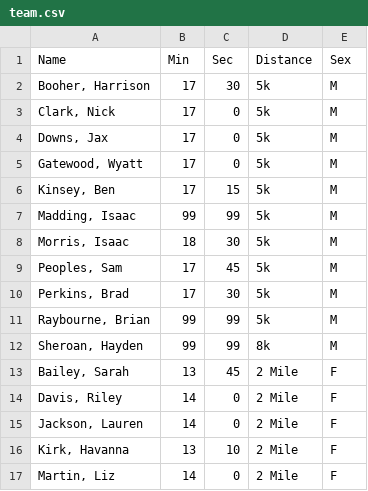
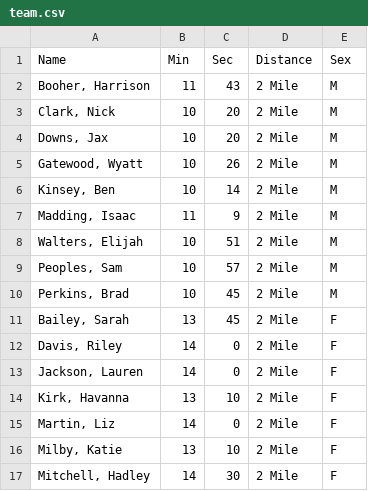
Before and after one commit to gcxcluke/Calendar, a CSV file: team.csv, drawn as a sheet; only a part is shown; the shorter side is filled out with more unchanged rows.

```diff
--- a/team.csv
+++ b/team.csv
@@ -1,13 +1,11 @@
 Name,Min,Sec,Distance,Sex
-"Booher, Harrison",17,30,5k,M
-"Clark, Nick",17,0,5k,M
-"Downs, Jax",17,0,5k,M
-"Gatewood, Wyatt",17,0,5k,M
-"Kinsey, Ben",17,15,5k,M
-"Madding, Isaac",99,99,5k,M
-"Morris, Isaac",18,30,5k,M
-"Peoples, Sam",17,45,5k,M
-"Perkins, Brad",17,30,5k,M
-"Raybourne, Brian",99,99,5k,M
-"Sheroan, Hayden",99,99,8k,M
+"Booher, Harrison",11,43,2 Mile,M
+"Clark, Nick",10,20,2 Mile,M
+"Downs, Jax",10,20,2 Mile,M
+"Gatewood, Wyatt",10,26,2 Mile,M
+"Kinsey, Ben",10,14,2 Mile,M
+"Madding, Isaac",11,9,2 Mile,M
+"Walters, Elijah",10,51,2 Mile,M
+"Peoples, Sam",10,57,2 Mile,M
+"Perkins, Brad",10,45,2 Mile,M
 "Bailey, Sarah",13,45,2 Mile,F
```
Also changed, not shown: 2 other files.
